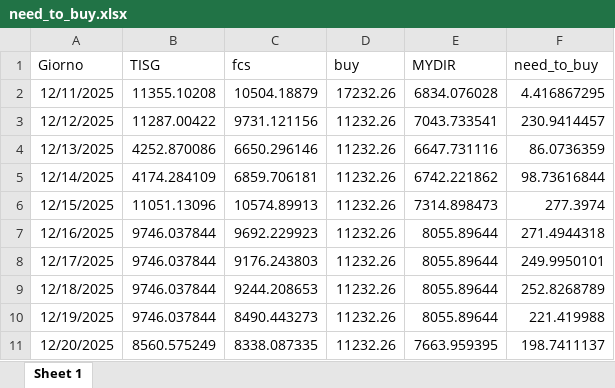
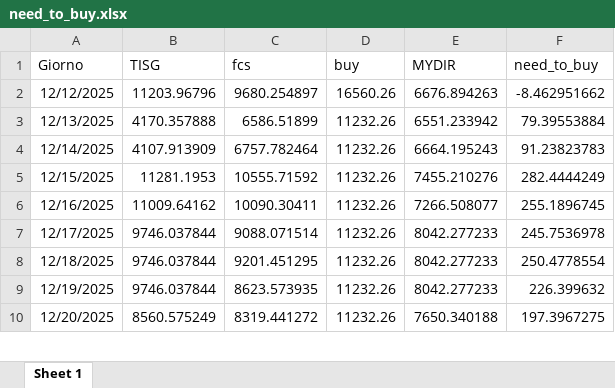
Before and after one commit to Alainpp96/forecastg, an Excel workbook: need_to_buy.xlsx, sheet Sheet 1, drawn as a sheet; only a part is shown; values as stored, in another font and other column widths than the file's, no borders; removed rows and columns are numbered as before the commit, all else as after; the diff covers the shown part only; the diff names each change by its address in the sheet, - before the commit and + after, or states it on an @@ line.

Commit message:
Aggiorno file need_to_buy.xlsx da R

```diff
--- a/need_to_buy.xlsx (sheet Sheet 1)
+++ b/need_to_buy.xlsx (sheet Sheet 1)
-row 2: 12/11/2025 | 11355.10208 | 10504.18879 | 17232.26 | 6834.076028 | 4.416867295
-B2 (TISG): 11287.00422
+B2 (TISG): 11203.96796
-C2 (fcs): 9731.121156
+C2 (fcs): 9680.254897
-D2 (buy): 11232.26
+D2 (buy): 16560.26
-E2 (MYDIR): 7043.733541
+E2 (MYDIR): 6676.894263
-F2 (need_to_buy): 230.9414457
+F2 (need_to_buy): -8.462951662
-B3 (TISG): 4252.870086
+B3 (TISG): 4170.357888
-C3 (fcs): 6650.296146
+C3 (fcs): 6586.51899
-E3 (MYDIR): 6647.731116
+E3 (MYDIR): 6551.233942
-F3 (need_to_buy): 86.0736359
+F3 (need_to_buy): 79.39553884
-B4 (TISG): 4174.284109
+B4 (TISG): 4107.913909
-C4 (fcs): 6859.706181
+C4 (fcs): 6757.782464
-E4 (MYDIR): 6742.221862
+E4 (MYDIR): 6664.195243
-F4 (need_to_buy): 98.73616844
+F4 (need_to_buy): 91.23823783
-B5 (TISG): 11051.13096
+B5 (TISG): 11281.1953
-C5 (fcs): 10574.89913
+C5 (fcs): 10555.71592
-E5 (MYDIR): 7314.898473
+E5 (MYDIR): 7455.210276
-F5 (need_to_buy): 277.3974
+F5 (need_to_buy): 282.4444249
-B6 (TISG): 9746.037844
+B6 (TISG): 11009.64162
-C6 (fcs): 9692.229923
+C6 (fcs): 10090.30411
-E6 (MYDIR): 8055.89644
+E6 (MYDIR): 7266.508077
-F6 (need_to_buy): 271.4944318
+F6 (need_to_buy): 255.1896745
-C7 (fcs): 9176.243803
+C7 (fcs): 9088.071514
-E7:E9 (MYDIR): 8055.89644
+E7:E9 (MYDIR): 8042.277233
-F7 (need_to_buy): 249.9950101
+F7 (need_to_buy): 245.7536978
-C8 (fcs): 9244.208653
+C8 (fcs): 9201.451295
-F8 (need_to_buy): 252.8268789
+F8 (need_to_buy): 250.4778554
-C9 (fcs): 8490.443273
+C9 (fcs): 8623.573935
-F9 (need_to_buy): 221.419988
+F9 (need_to_buy): 226.399632
-C10 (fcs): 8338.087335
+C10 (fcs): 8319.441272
-E10 (MYDIR): 7663.959395
+E10 (MYDIR): 7650.340188
-F10 (need_to_buy): 198.7411137
+F10 (need_to_buy): 197.3967275
```
Also changed, not shown: 1 added row and 12 edited cells elsewhere in this sheet.
